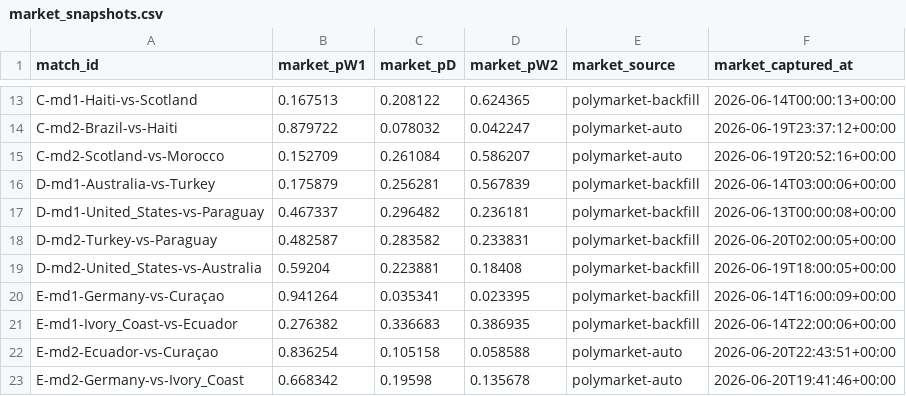
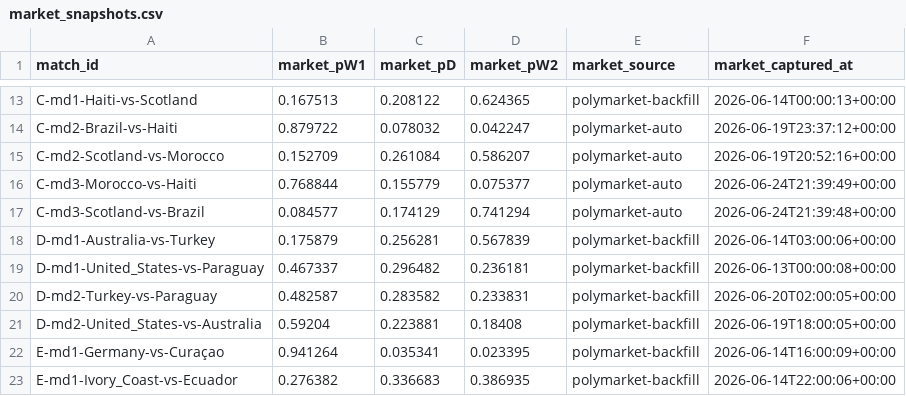
Before and after one commit to binlong09/wc2026-prediction-models, a CSV file: data/state/market_snapshots.csv, drawn as a sheet; only a part is shown, gaps mark what is left out; the shorter side is filled out with more unchanged rows; the diff names each change by its address in the sheet, - before the commit and + after, or states it on an @@ line.

```diff
--- a/data/state/market_snapshots.csv
+++ b/data/state/market_snapshots.csv
+row 16: C-md3-Morocco-vs-Haiti | 0.768844 | 0.155779 | 0.075377 | polymarket-auto | 2026-06-24T21:39:49+00:00
+row 17: C-md3-Scotland-vs-Brazil | 0.084577 | 0.174129 | 0.741294 | polymarket-auto | 2026-06-24T21:39:48+00:00
```
Also changed, not shown: data/state/match_log.csv.
